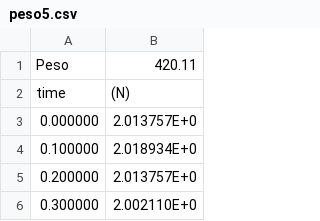
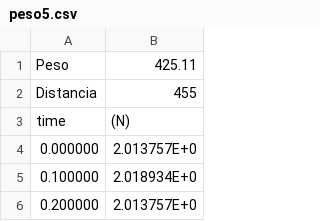
Before and after one commit to MatiMoran/Mecanica-y-Termodinamica-2024-1C, a CSV file: laboratorios/Labo04-05/mediciones/peso5.csv, drawn as a sheet; only a part is shown; the shorter side is filled out with more unchanged rows.

```diff
--- a/laboratorios/Labo04-05/mediciones/peso5.csv
+++ b/laboratorios/Labo04-05/mediciones/peso5.csv
@@ -1,2 +1,3 @@
-Peso,420.11
+Peso,425.11
+Distancia,455
 time,(N)
```
Also changed, not shown: laboratorios/Labo04-05/mediciones/peso0.csv, laboratorios/Labo04-05/mediciones/peso1.csv, 30 other files.
